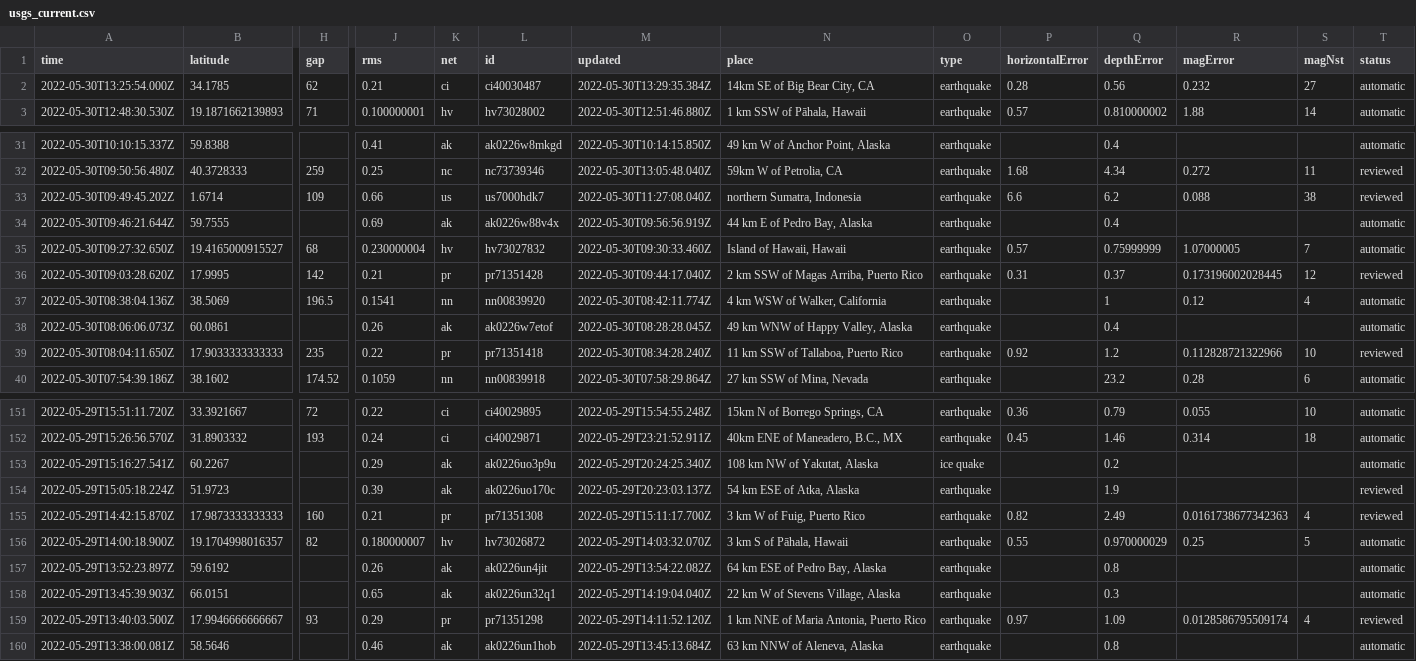
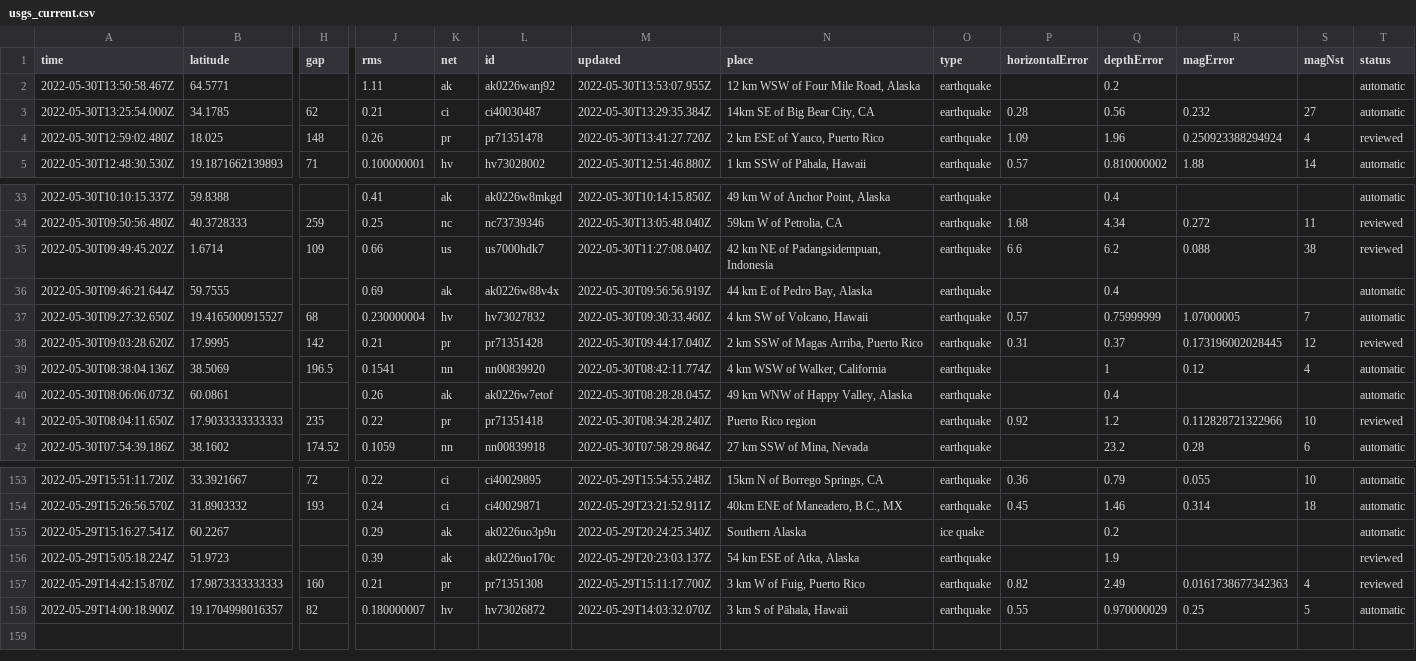
Before and after one commit to dlbranham/my-data-robot, a CSV file: usgs_current.csv, drawn as a sheet; only a part is shown, gaps mark what is left out; removed rows and columns are numbered as before the commit, all else as after; rows hold the shown columns only; the diff covers the shown part only; the diff names each change by its address in the sheet, - before the commit and + after, or states it on an @@ line.

```diff
--- a/usgs_current.csv
+++ b/usgs_current.csv
+row 2: 2022-05-30T13:50:58.467Z | 64.5771 |  | 1.11 | ak | ak0226wanj92 | 2022-05-30T13:53:07.955Z | 12 km WSW of Four Mile Road, Alaska | earthquake |  | 0.2 |  |  | automatic
+row 4: 2022-05-30T12:59:02.480Z | 18.025 | 148 | 0.26 | pr | pr71351478 | 2022-05-30T13:41:27.720Z | 2 km ESE of Yauco, Puerto Rico | earthquake | 1.09 | 1.96 | 0.250923388294924 | 4 | reviewed
-N35 (place): northern Sumatra, Indonesia
+N35 (place): 42 km NE of Padangsidempuan, Indonesia
-N37 (place): Island of Hawaii, Hawaii
+N37 (place): 4 km SW of Volcano, Hawaii
-N41 (place): 11 km SSW of Tallaboa, Puerto Rico
+N41 (place): Puerto Rico region
-N155 (place): 108 km NW of Yakutat, Alaska
+N155 (place): Southern Alaska
-row 157: 2022-05-29T13:52:23.897Z | 59.6192 |  | 0.26 | ak | ak0226un4jit | 2022-05-29T13:54:22.082Z | 64 km ESE of Pedro Bay, Alaska | earthquake |  | 0.8 |  |  | automatic
-row 158: 2022-05-29T13:45:39.903Z | 66.0151 |  | 0.65 | ak | ak0226un32q1 | 2022-05-29T14:19:04.040Z | 22 km W of Stevens Village, Alaska | earthquake |  | 0.3 |  |  | automatic
-row 159: 2022-05-29T13:40:03.500Z | 17.9946666666667 | 93 | 0.29 | pr | pr71351298 | 2022-05-29T14:11:52.120Z | 1 km NNE of Maria Antonia, Puerto Rico | earthquake | 0.97 | 1.09 | 0.0128586795509174 | 4 | reviewed
-row 160: 2022-05-29T13:38:00.081Z | 58.5646 |  | 0.46 | ak | ak0226un1hob | 2022-05-29T13:45:13.684Z | 63 km NNW of Aleneva, Alaska | earthquake |  | 0.8 |  |  | automatic
```
Also changed, not shown: 4 edited cells elsewhere in this file.
